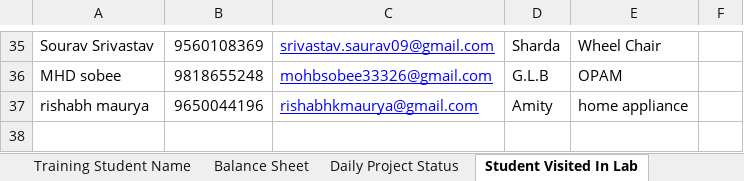
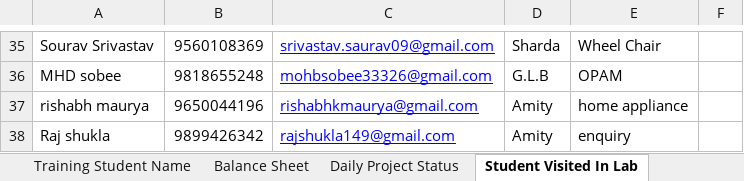
Before and after one commit to infocelab/embedded-projects, an Excel workbook: documents/training/daily_status.xlsx, sheet Student Visited In Lab, drawn as a sheet; only a part is shown, gaps mark what is left out; values as stored, in another font and other column widths than the file's, no borders; the diff names each change by its address in the sheet, - before the commit and + after, or states it on an @@ line.

Commit message:
UPDATED

```diff
--- a/documents/training/daily_status.xlsx (sheet Student Visited In Lab)
+++ b/documents/training/daily_status.xlsx (sheet Student Visited In Lab)
+row 38: Raj shukla | 9899426342 | rajshukla149@gmail.com | Amity | enquiry
```
Also changed, not shown: charts or pictures.
